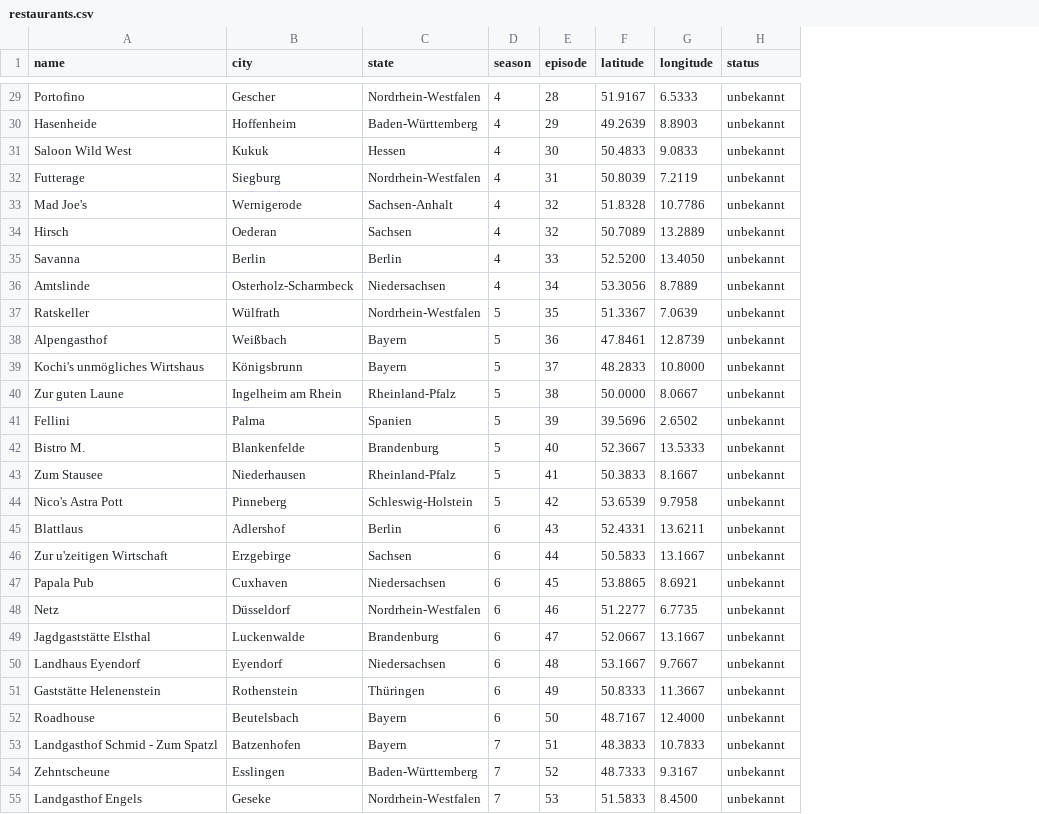
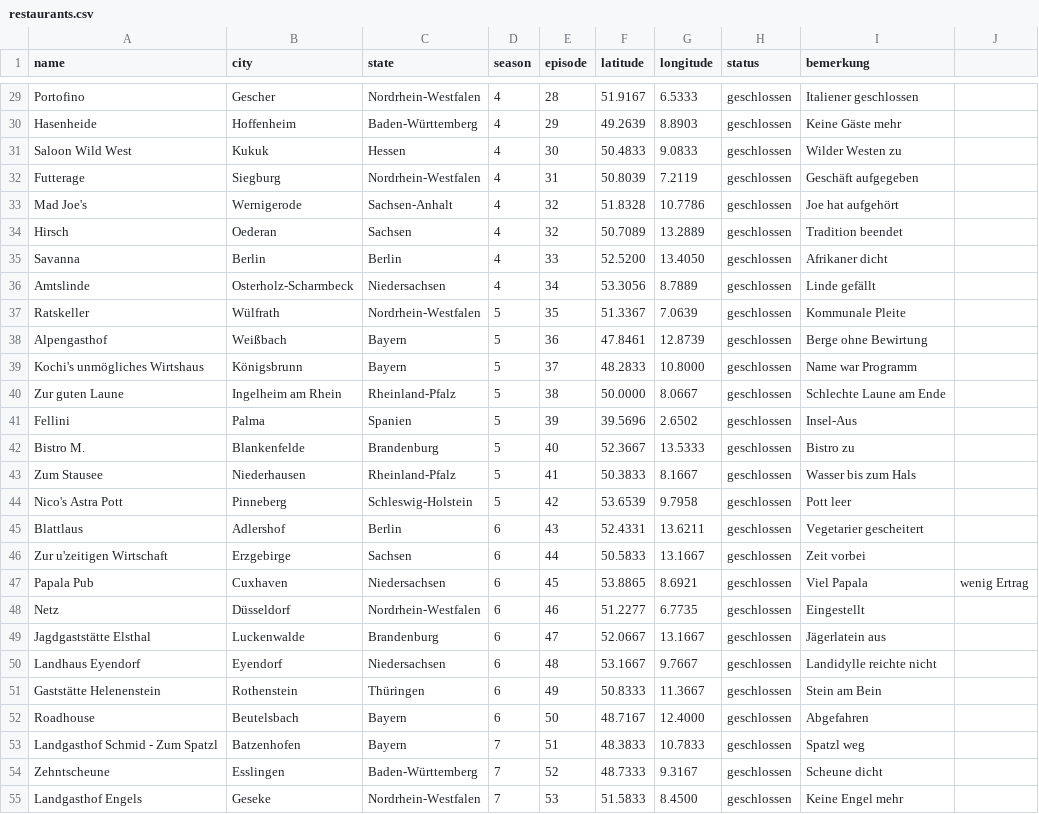
Before and after one commit to ramiomer840-oss/Rosins-Opend-or-Closed-, a CSV file: restaurants.csv, drawn as a sheet; only a part is shown, gaps mark what is left out; the diff covers the shown part only; the diff names each change by its address in the sheet, - before the commit and + after, or states it on an @@ line.

Commit message:
Change restaurant status to 'geschlossen' with remarks
Updated restaurant status and added remarks for closed establishments.

```diff
--- a/restaurants.csv
+++ b/restaurants.csv
+column I (bemerkung), rows 29-55: Italiener geschlossen | Keine Gäste mehr | Wilder Westen zu | Geschäft aufgegeben | Joe hat aufgehört | Tradition beendet | Afrikaner dicht | Linde gefällt | Kommunale Pleite | Berge ohne Bewirtung | Name war Programm | Schlechte Laune am Ende | Insel-Aus | Bistro zu | Wasser bis zum Hals | Pott leer | Vegetarier gescheitert | Zeit vorbei | Viel Papala | Eingestellt | Jägerlatein aus | Landidylle reichte nicht | Stein am Bein | Abgefahren | Spatzl weg | Scheune dicht | Keine Engel mehr
+column J, row 47: wenig Ertrag
-H29:H55 (status): unbekannt
+H29:H55 (status): geschlossen
```
Also changed, not shown: 138 edited cells elsewhere in this file.
